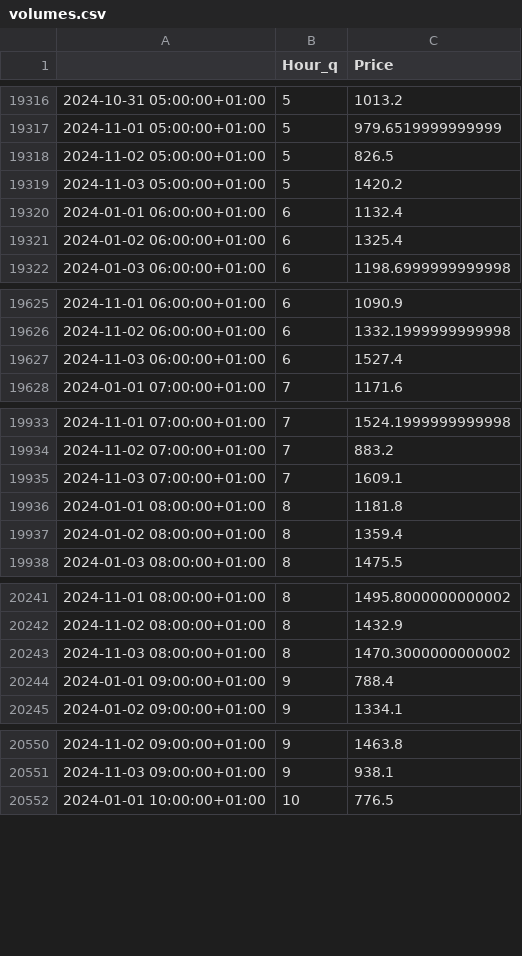
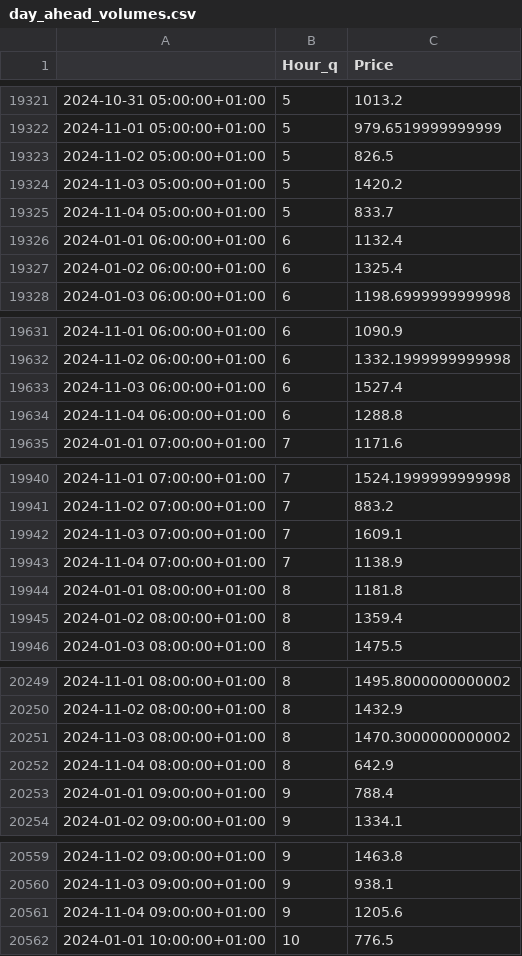
Before and after one commit to smrik/TC-Task1, a CSV file: datasets/main/day_ahead_volumes.csv (was datasets/main/volumes.csv), drawn as a sheet; only a part is shown, gaps mark what is left out; the diff covers the shown part only.

```diff
--- a/datasets/main/volumes.csv
+++ b/datasets/main/day_ahead_volumes.csv
@@ -19319,2 +19324,3 @@
 2024-11-03 05:00:00+01:00,5,1420.2
+2024-11-04 05:00:00+01:00,5,833.7
 2024-01-01 06:00:00+01:00,6,1132.4
@@ -19627,2 +19633,3 @@
 2024-11-03 06:00:00+01:00,6,1527.4
+2024-11-04 06:00:00+01:00,6,1288.8
 2024-01-01 07:00:00+01:00,7,1171.6
@@ -19935,2 +19942,3 @@
 2024-11-03 07:00:00+01:00,7,1609.1
+2024-11-04 07:00:00+01:00,7,1138.9
 2024-01-01 08:00:00+01:00,8,1181.8
@@ -20243,2 +20251,3 @@
 2024-11-03 08:00:00+01:00,8,1470.3000000000002
+2024-11-04 08:00:00+01:00,8,642.9
 2024-01-01 09:00:00+01:00,9,788.4
@@ -20551,2 +20560,3 @@
 2024-11-03 09:00:00+01:00,9,938.1
+2024-11-04 09:00:00+01:00,9,1205.6
 2024-01-01 10:00:00+01:00,10,776.5
```
Also changed, not shown: 19 added rows elsewhere in this file, datasets/main/day_ahead_prices.csv, 11 other files.
